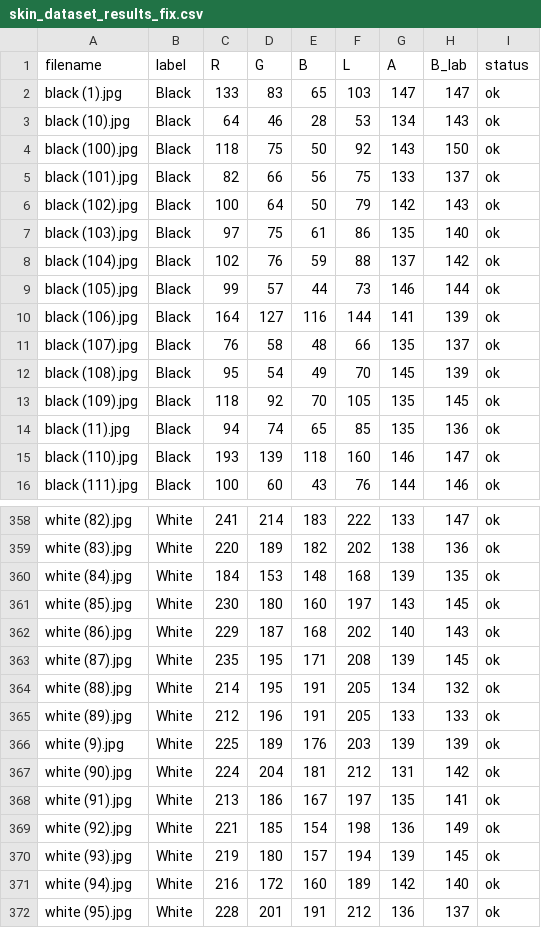
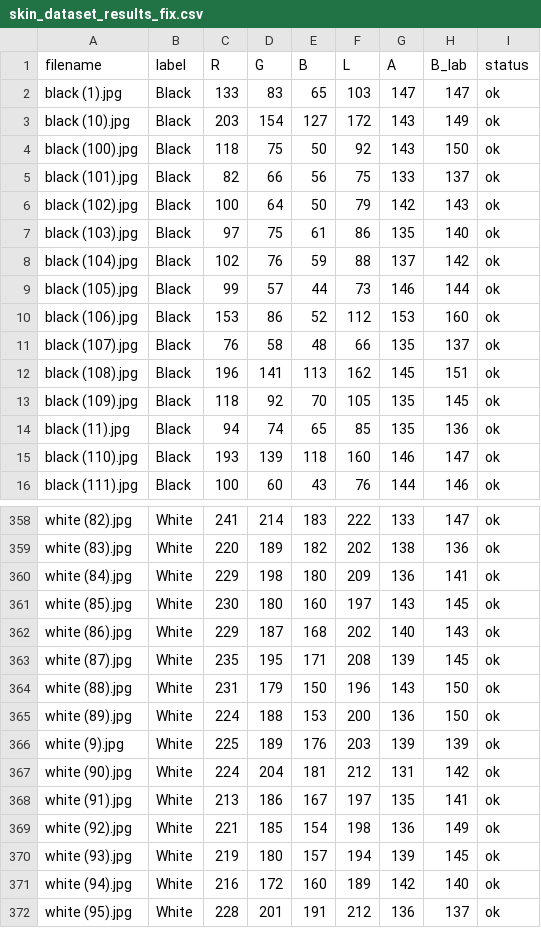
Before and after one commit to kamilarr/Glammuse-IOT, a CSV file: Ekstraksi/skin_dataset_results_fix.csv, drawn as a sheet; only a part is shown, gaps mark what is left out; the diff covers the shown part only.

```diff
--- a/Ekstraksi/skin_dataset_results_fix.csv
+++ b/Ekstraksi/skin_dataset_results_fix.csv
@@ -2,3 +2,3 @@ filename,label,R,G,B,L,A,B_lab,status
 black (1).jpg,Black,133,83,65,103,147,147,ok
-black (10).jpg,Black,64,46,28,53,134,143,ok
+black (10).jpg,Black,203,154,127,172,143,149,ok
 black (100).jpg,Black,118,75,50,92,143,150,ok
@@ -9,5 +9,5 @@ black (104).jpg,Black,102,76,59,88,137,142,ok
 black (105).jpg,Black,99,57,44,73,146,144,ok
-black (106).jpg,Black,164,127,116,144,141,139,ok
+black (106).jpg,Black,153,86,52,112,153,160,ok
 black (107).jpg,Black,76,58,48,66,135,137,ok
-black (108).jpg,Black,95,54,49,70,145,139,ok
+black (108).jpg,Black,196,141,113,162,145,151,ok
 black (109).jpg,Black,118,92,70,105,135,145,ok
@@ -359,3 +359,3 @@ white (82).jpg,White,241,214,183,222,133,147,ok
 white (83).jpg,White,220,189,182,202,138,136,ok
-white (84).jpg,White,184,153,148,168,139,135,ok
+white (84).jpg,White,229,198,180,209,136,141,ok
 white (85).jpg,White,230,180,160,197,143,145,ok
@@ -363,4 +363,4 @@ white (86).jpg,White,229,187,168,202,140,143,ok
 white (87).jpg,White,235,195,171,208,139,145,ok
-white (88).jpg,White,214,195,191,205,134,132,ok
-white (89).jpg,White,212,196,191,205,133,133,ok
+white (88).jpg,White,231,179,150,196,143,150,ok
+white (89).jpg,White,224,188,153,200,136,150,ok
 white (9).jpg,White,225,189,176,203,139,139,ok
```
Also changed, not shown: 44 edited cells elsewhere in this file, Convert/hex_to_lab_output_black.csv, Convert/hex_to_lab_output_brown.csv, 20 other files.
